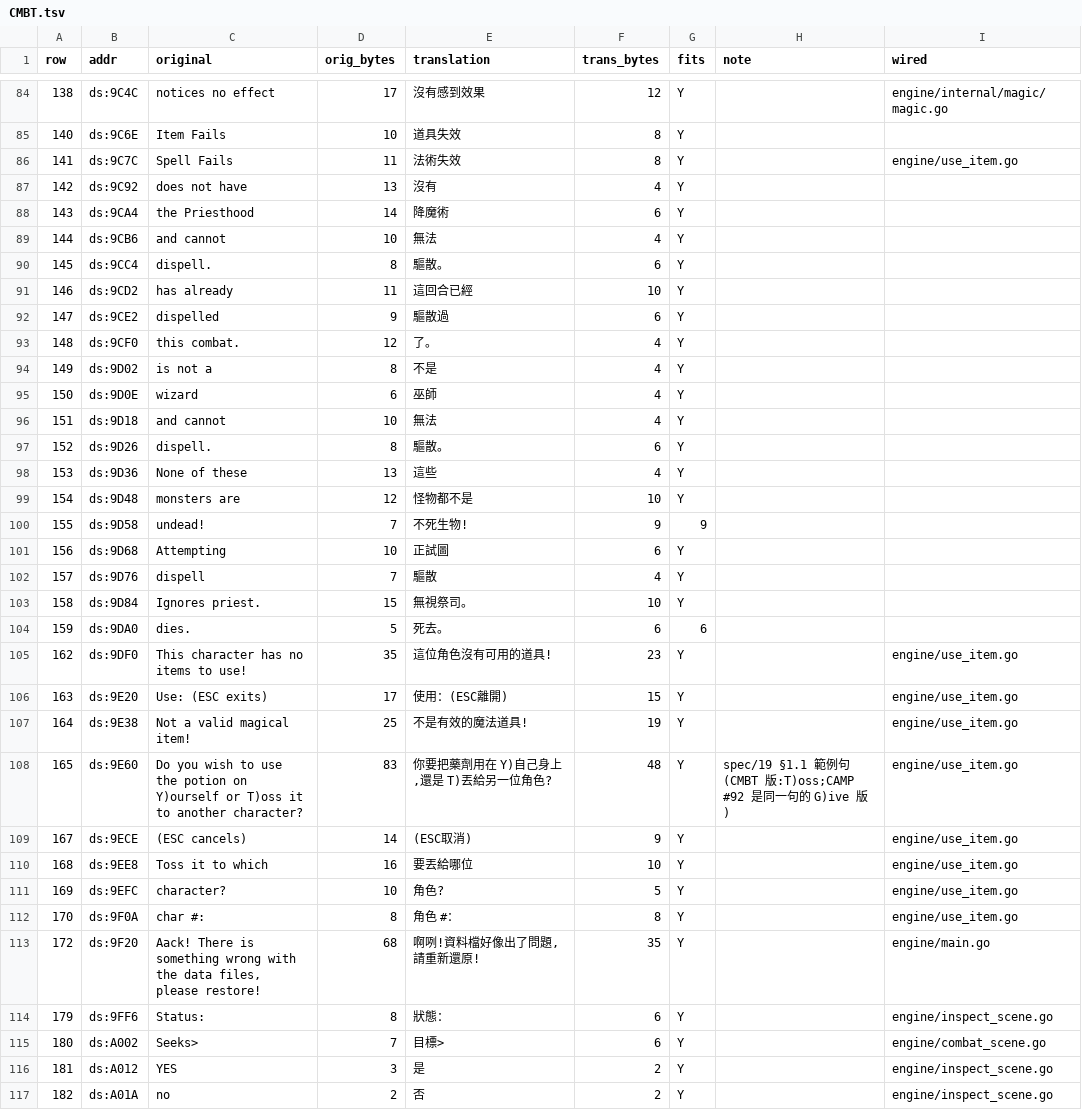
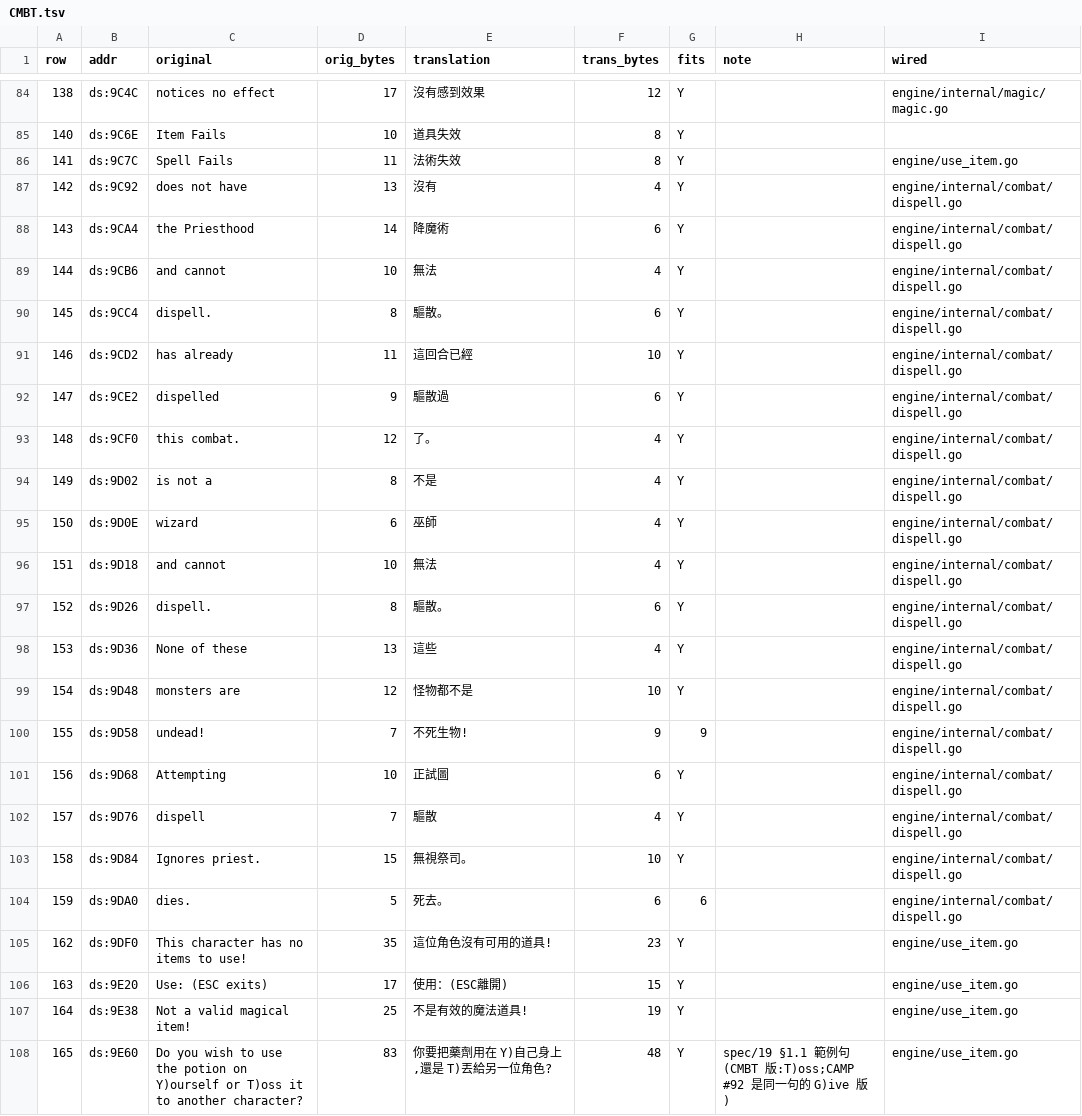
Before and after one commit to wicanr2/shard_of_spring_cht, a TSV file: translations/module-text/CMBT.tsv, drawn as a sheet; only a part is shown, gaps mark what is left out; the shorter side is filled out with more unchanged rows.

```diff
--- a/translations/module-text/CMBT.tsv
+++ b/translations/module-text/CMBT.tsv
@@ -86,20 +86,20 @@ row	addr	original	orig_bytes	translation	trans_bytes	fits	note	wired
 141	ds:9C7C	Spell Fails	11	法術失效	8	Y		engine/use_item.go
-142	ds:9C92	does not have	13	沒有	4	Y		
-143	ds:9CA4	the Priesthood	14	降魔術	6	Y		
-144	ds:9CB6	and cannot	10	無法	4	Y		
-145	ds:9CC4	dispell.	8	驅散。	6	Y		
-146	ds:9CD2	has already	11	這回合已經	10	Y		
-147	ds:9CE2	dispelled	9	驅散過	6	Y		
-148	ds:9CF0	this combat.	12	了。	4	Y		
-149	ds:9D02	is not a	8	不是	4	Y		
-150	ds:9D0E	wizard	6	巫師	4	Y		
-151	ds:9D18	and cannot	10	無法	4	Y		
-152	ds:9D26	dispell.	8	驅散。	6	Y		
-153	ds:9D36	None of these	13	這些	4	Y		
-154	ds:9D48	monsters are	12	怪物都不是	10	Y		
-155	ds:9D58	undead!	7	不死生物!	9	9		
-156	ds:9D68	Attempting	10	正試圖	6	Y		
-157	ds:9D76	dispell	7	驅散	4	Y		
-158	ds:9D84	Ignores priest.	15	無視祭司。	10	Y		
-159	ds:9DA0	dies.	5	死去。	6	6		
+142	ds:9C92	does not have	13	沒有	4	Y		engine/internal/combat/dispell.go
+143	ds:9CA4	the Priesthood	14	降魔術	6	Y		engine/internal/combat/dispell.go
+144	ds:9CB6	and cannot	10	無法	4	Y		engine/internal/combat/dispell.go
+145	ds:9CC4	dispell.	8	驅散。	6	Y		engine/internal/combat/dispell.go
+146	ds:9CD2	has already	11	這回合已經	10	Y		engine/internal/combat/dispell.go
+147	ds:9CE2	dispelled	9	驅散過	6	Y		engine/internal/combat/dispell.go
+148	ds:9CF0	this combat.	12	了。	4	Y		engine/internal/combat/dispell.go
+149	ds:9D02	is not a	8	不是	4	Y		engine/internal/combat/dispell.go
+150	ds:9D0E	wizard	6	巫師	4	Y		engine/internal/combat/dispell.go
+151	ds:9D18	and cannot	10	無法	4	Y		engine/internal/combat/dispell.go
+152	ds:9D26	dispell.	8	驅散。	6	Y		engine/internal/combat/dispell.go
+153	ds:9D36	None of these	13	這些	4	Y		engine/internal/combat/dispell.go
+154	ds:9D48	monsters are	12	怪物都不是	10	Y		engine/internal/combat/dispell.go
+155	ds:9D58	undead!	7	不死生物!	9	9		engine/internal/combat/dispell.go
+156	ds:9D68	Attempting	10	正試圖	6	Y		engine/internal/combat/dispell.go
+157	ds:9D76	dispell	7	驅散	4	Y		engine/internal/combat/dispell.go
+158	ds:9D84	Ignores priest.	15	無視祭司。	10	Y		engine/internal/combat/dispell.go
+159	ds:9DA0	dies.	5	死去。	6	6		engine/internal/combat/dispell.go
 162	ds:9DF0	This character has no items to use!	35	這位角色沒有可用的道具!	23	Y		engine/use_item.go
```
Also changed, not shown: 12 other files.
